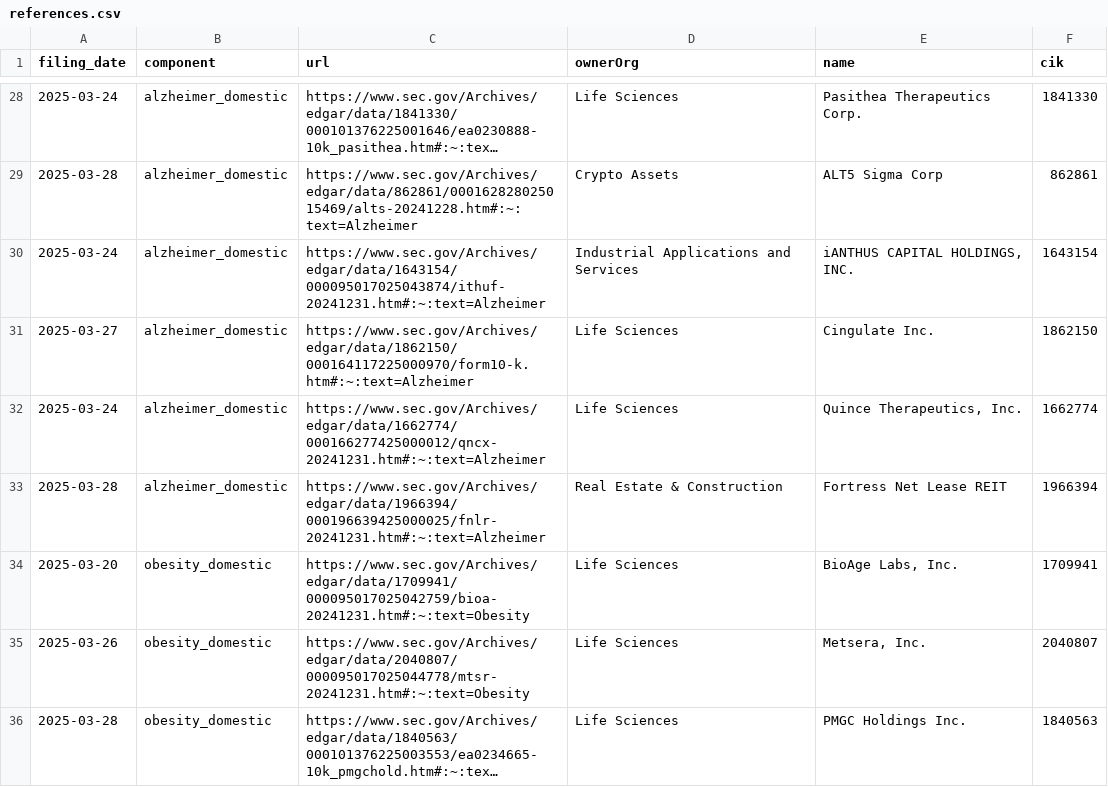
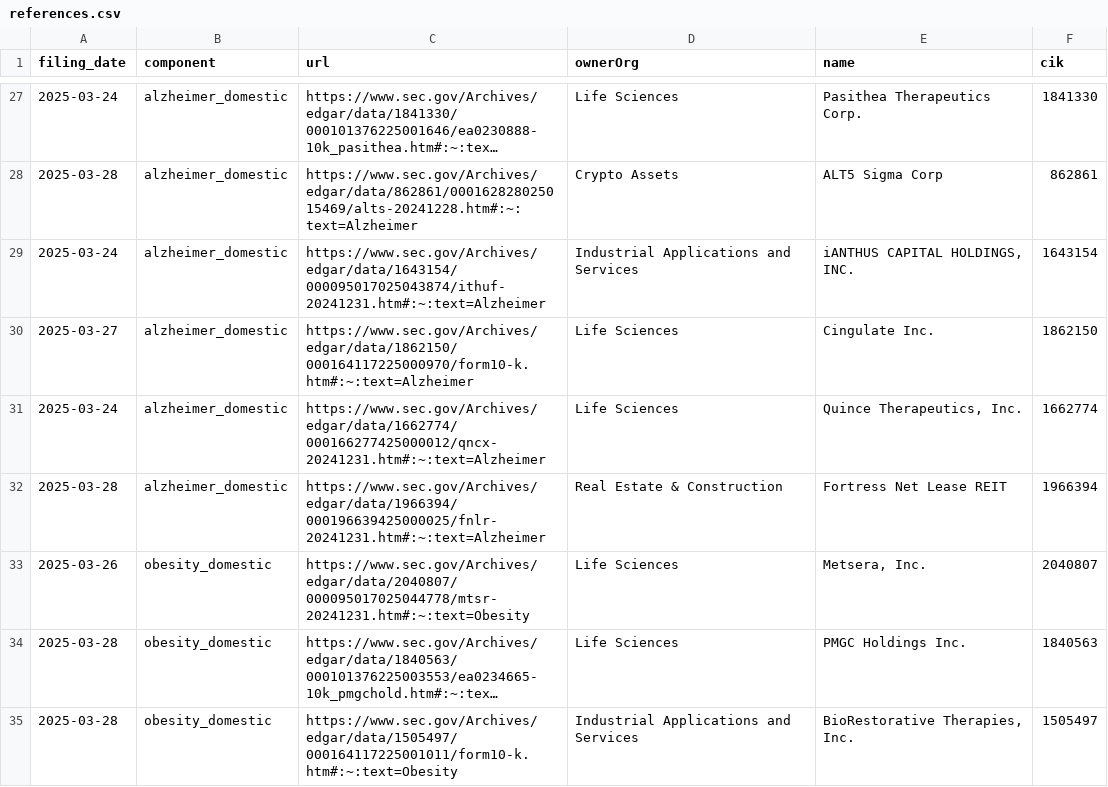
Before and after one commit to john-friedman/datamule-indicators, a CSV file: indicators/format1/Health/health/references.csv, drawn as a sheet; only a part is shown, gaps mark what is left out; the shorter side is filled out with more unchanged rows; long unchanged cells end in …; the diff covers the shown part only; the diff names each change by its address in the sheet, - before the commit and + after, or states it on an @@ line.

```diff
--- a/indicators/format1/Health/health/references.csv
+++ b/indicators/format1/Health/health/references.csv
-row 34: 2025-03-20 | obesity_domestic | https://www.sec.gov/Archives/edgar/data/1709941/000095017025042759/bioa-20241231.htm#:~:text=Obesity | Life Sciences | BioAge Labs, Inc. | 1709941
```
Also changed, not shown: 12 removed rows elsewhere in this file, indicators/format1/Blockchain/bitcoin/references.csv, indicators/format1/Blockchain/stablecoin/references.csv, 54 other files.
